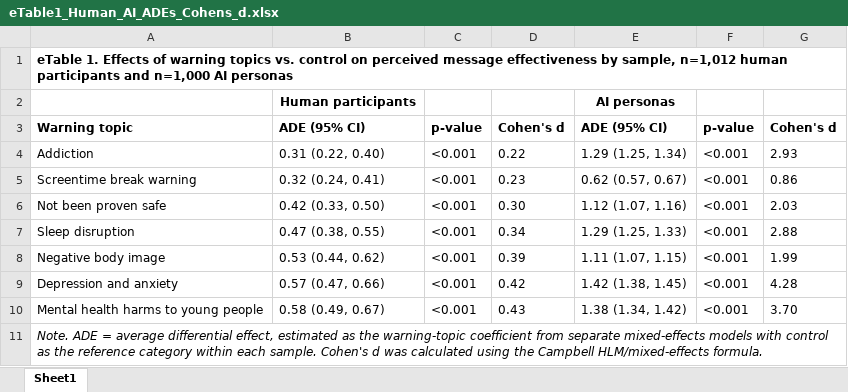
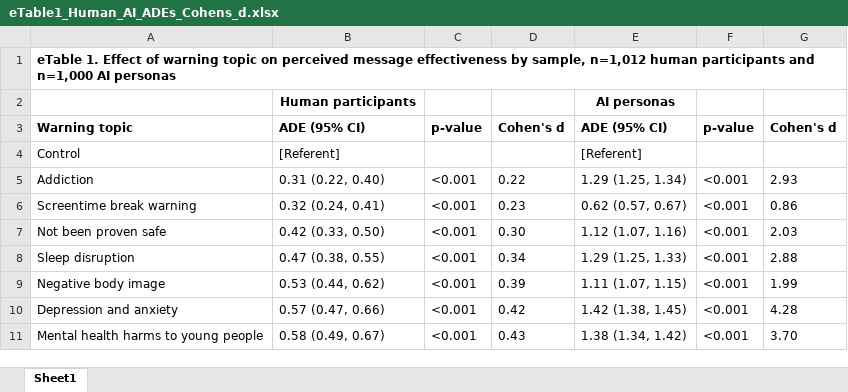
Before and after one commit to rulm0000/AI_smwl, an Excel workbook: output/tables/eTable1_Human_AI_ADEs_Cohens_d.xlsx, sheet Sheet1, drawn as a sheet; values as stored, in another font and other column widths than the file's, no borders; removed rows and columns are numbered as before the commit, all else as after; the diff names each change by its address in the sheet, - before the commit and + after, or states it on an @@ line.

```diff
--- a/output/tables/eTable1_Human_AI_ADEs_Cohens_d.xlsx (sheet Sheet1)
+++ b/output/tables/eTable1_Human_AI_ADEs_Cohens_d.xlsx (sheet Sheet1)
-A1: eTable 1. Effects of warning topics vs. control on perceived…
+A1: eTable 1. Effect of warning topic on perceived…
+row 4: Control | [Referent] |  |  | [Referent]
-row 11: Note. ADE = average differential effect, estimated as the warning-topic coefficient from separate mixed-effects models with control as the reference category within each sample. Cohen's d was calculated using the Campbell HLM/mixed-effects formula.
```
Also changed, not shown: output/Cohens_d/Cohens_d.xlsx, 1 other file.
